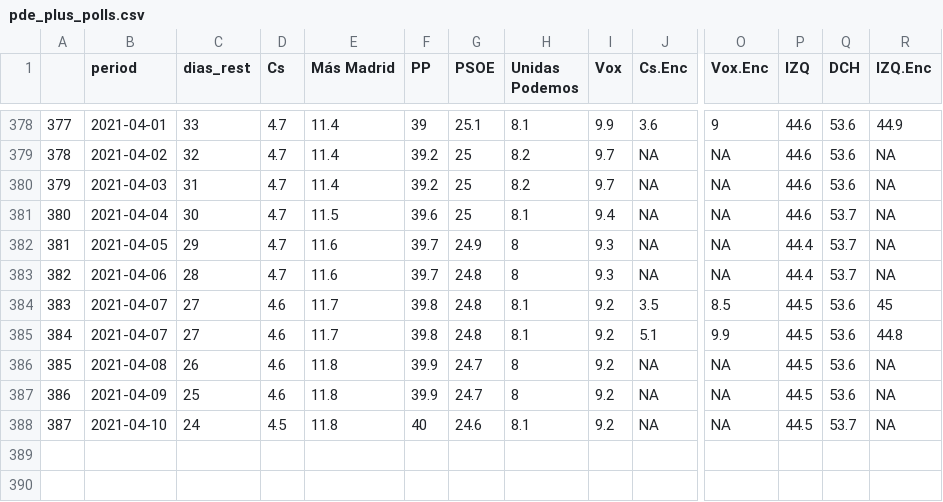
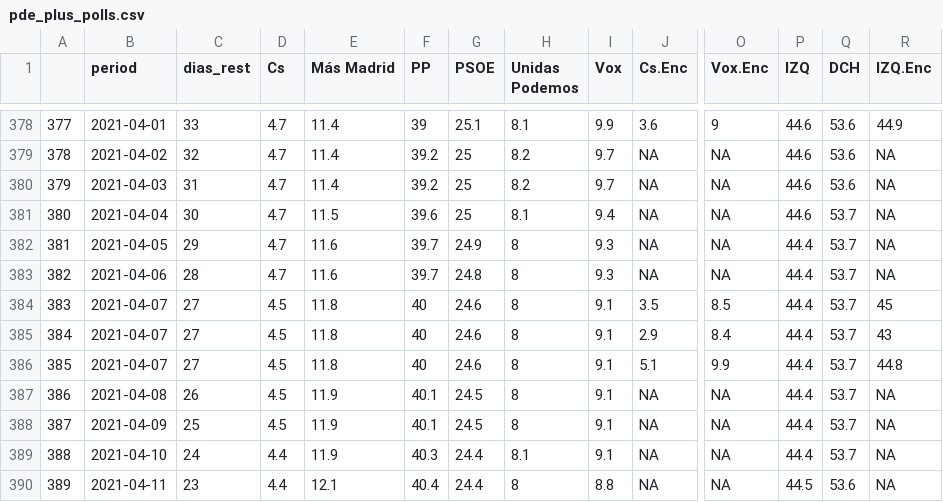
Before and after one commit to endikasatu/madrid-2021-model, a CSV file: data/pde_plus_polls.csv, drawn as a sheet; only a part is shown, gaps mark what is left out; addresses are those after the commit; rows hold the shown columns only; the diff names each change by its address in the sheet, - before the commit and + after, or states it on an @@ line.

```diff
--- a/data/pde_plus_polls.csv
+++ b/data/pde_plus_polls.csv
-D384 (Cs): 4.6
+D384 (Cs): 4.5
-E384 (Más Madrid): 11.7
+E384 (Más Madrid): 11.8
-F384 (PP): 39.8
+F384 (PP): 40
-G384 (PSOE): 24.8
+G384 (PSOE): 24.6
-H384 (Unidas Podemos): 8.1
+H384 (Unidas Podemos): 8
-I384 (Vox): 9.2
+I384 (Vox): 9.1
-P384 (IZQ): 44.5
+P384 (IZQ): 44.4
-Q384 (DCH): 53.6
+Q384 (DCH): 53.7
+row 385: 384 | 2021-04-07 | 27 | 4.5 | 11.8 | 40 | 24.6 | 8 | 9.1 | 2.9 | 8.4 | 44.4 | 53.7 | 43
@@ column A renumbered between rows 386 and 389 @@
-D386:D388 (Cs): 4.6
+D386:D388 (Cs): 4.5
-E386 (Más Madrid): 11.7
+E386 (Más Madrid): 11.8
-F386 (PP): 39.8
+F386 (PP): 40
-G386 (PSOE): 24.8
+G386 (PSOE): 24.6
-H386 (Unidas Podemos): 8.1
+H386 (Unidas Podemos): 8
-I386:I389 (Vox): 9.2
+I386:I389 (Vox): 9.1
-P386:P389 (IZQ): 44.5
+P386:P389 (IZQ): 44.4
-Q386:Q388 (DCH): 53.6
+Q386:Q388 (DCH): 53.7
-E387:E389 (Más Madrid): 11.8
+E387:E389 (Más Madrid): 11.9
-F387:F388 (PP): 39.9
+F387:F388 (PP): 40.1
-G387:G388 (PSOE): 24.7
+G387:G388 (PSOE): 24.5
-D389 (Cs): 4.5
+D389 (Cs): 4.4
-F389 (PP): 40
+F389 (PP): 40.3
-G389 (PSOE): 24.6
+G389 (PSOE): 24.4
+row 390: 389 | 2021-04-11 | 23 | 4.4 | 12.1 | 40.4 | 24.4 | 8 | 8.8 | NA | NA | 44.5 | 53.6 | NA
```
Also changed, not shown: data/polls.csv.
